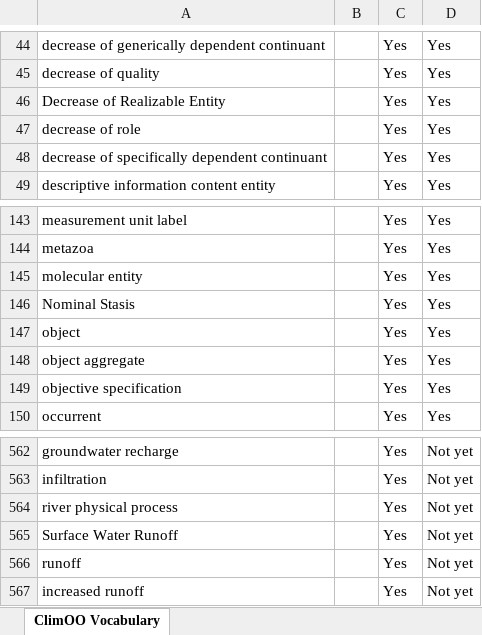
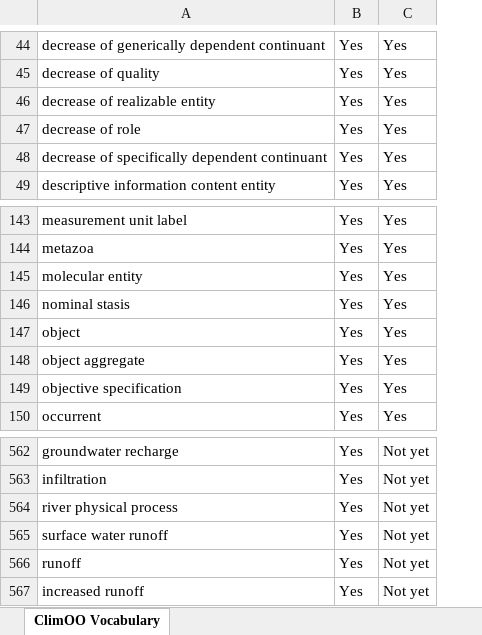
Before and after one commit to ClimOO/ClimOO-Ontology, an Excel workbook: ClimOO material/materials for implementations /ClimOO Vocabulary.xlsx, sheet ClimOO Vocabulary, drawn as a sheet; only a part is shown, gaps mark what is left out; values as stored, in another font and other column widths than the file's, no borders; conditional formats not drawn; removed rows and columns are numbered as before the commit, all else as after; the diff covers the shown part only; the diff names each change by its address in the sheet, - before the commit and + after, or states it on an @@ line.

```diff
--- a/ClimOO material/materials for implementations /ClimOO Vocabulary.xlsx (sheet ClimOO Vocabulary)
+++ b/ClimOO material/materials for implementations /ClimOO Vocabulary.xlsx (sheet ClimOO Vocabulary)
-column B, empty
-A46: Decrease of Realizable Entity
+A46: decrease of realizable entity
-A146: Nominal Stasis
+A146: nominal stasis
-A565: Surface Water Runoff
+A565: surface water runoff
```
Also changed, not shown: 18 added rows elsewhere in this sheet, 3 other files.
